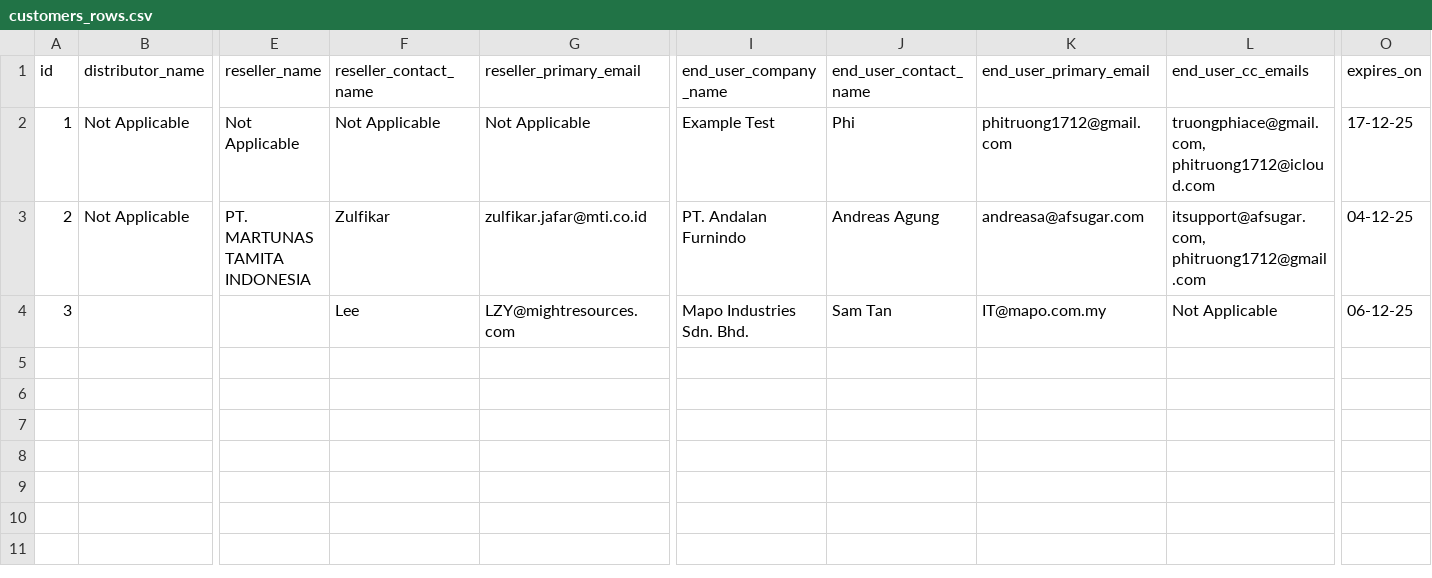
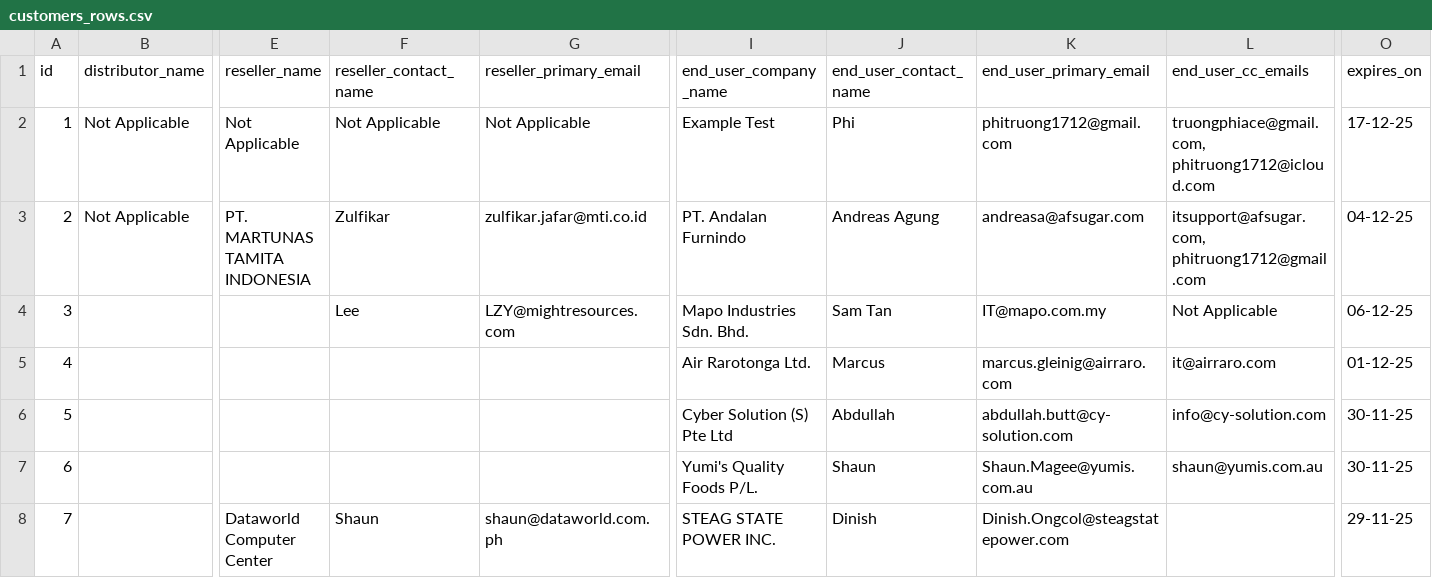
Before and after one commit to phitruong1712/renewal-reminders, a CSV file: New_Updates/customers_rows.csv, drawn as a sheet; only a part is shown, gaps mark what is left out; rows hold the shown columns only; the diff names each change by its address in the sheet, - before the commit and + after, or states it on an @@ line.

Commit message:
feat: Add multi-level email reminder system with on-demand sending
- Implemented automated email reminder system for End Users, Resellers, and Distributors
- Created 15 email templates for 5 reminder stages (Immediate, -30d, -7d, 0d, +7d)
- Added send-reminders.ts script with manual trigger support (--customer, --stage, --force flags)
- Updated local-import.ts to create reminders with proper offset scheduling
- Added UI dialog for on-demand reminder sending with party and stage selection
- Created API endpoint /api/send-reminder-on-demand for UI integration
- Added Gmail API integration with OAuth2 authentication
- Implemented comprehensive logging to send_logs table
- Created documentation: CSV_WORKFLOW.md, SYNC_GUIDE.md, SUPABASE_UI_GUIDE.md, SYNC_INSTRUCTIONS.md
- Added helper scripts: export-to-csv.ts, generate-templates.ts, check-reminders.ts, test-email-template.ts

```diff
--- a/New_Updates/customers_rows.csv
+++ b/New_Updates/customers_rows.csv
+row 5: 4 |  |  |  |  | Air Rarotonga Ltd. | Marcus | marcus.gleinig@airraro.com | it@airraro.com | 01-12-25
+row 6: 5 |  |  |  |  | Cyber Solution (S) Pte Ltd | Abdullah | abdullah.butt@cy-solution.com | info@cy-solution.com | 30-11-25
+row 7: 6 |  |  |  |  | Yumi's Quality Foods P/L. | Shaun | Shaun.Magee@yumis.com.au | shaun@yumis.com.au | 30-11-25
+row 8: 7 |  | Dataworld Computer Center | Shaun | shaun@dataworld.com.ph | STEAG STATE POWER INC. | Dinish | Dinish.Ongcol@steagstatepower.com |  | 29-11-25
```
Also changed, not shown: Supabase/customers_rows.csv, 47 other files.
